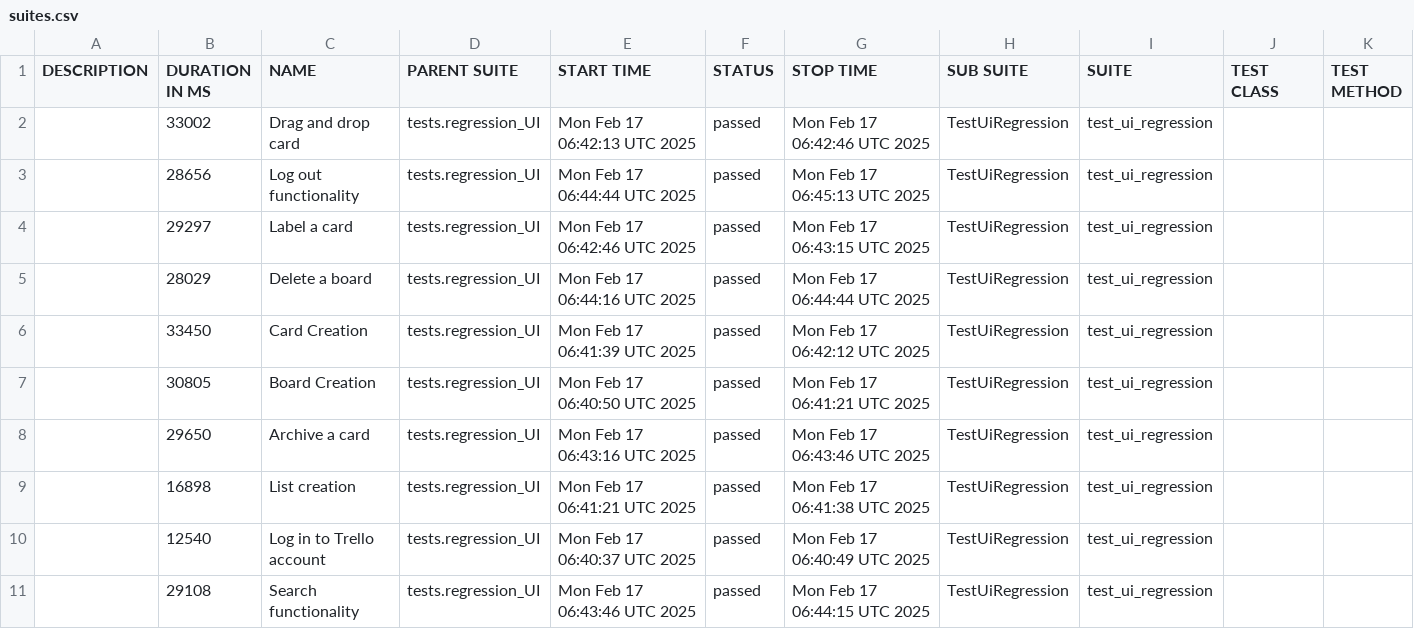
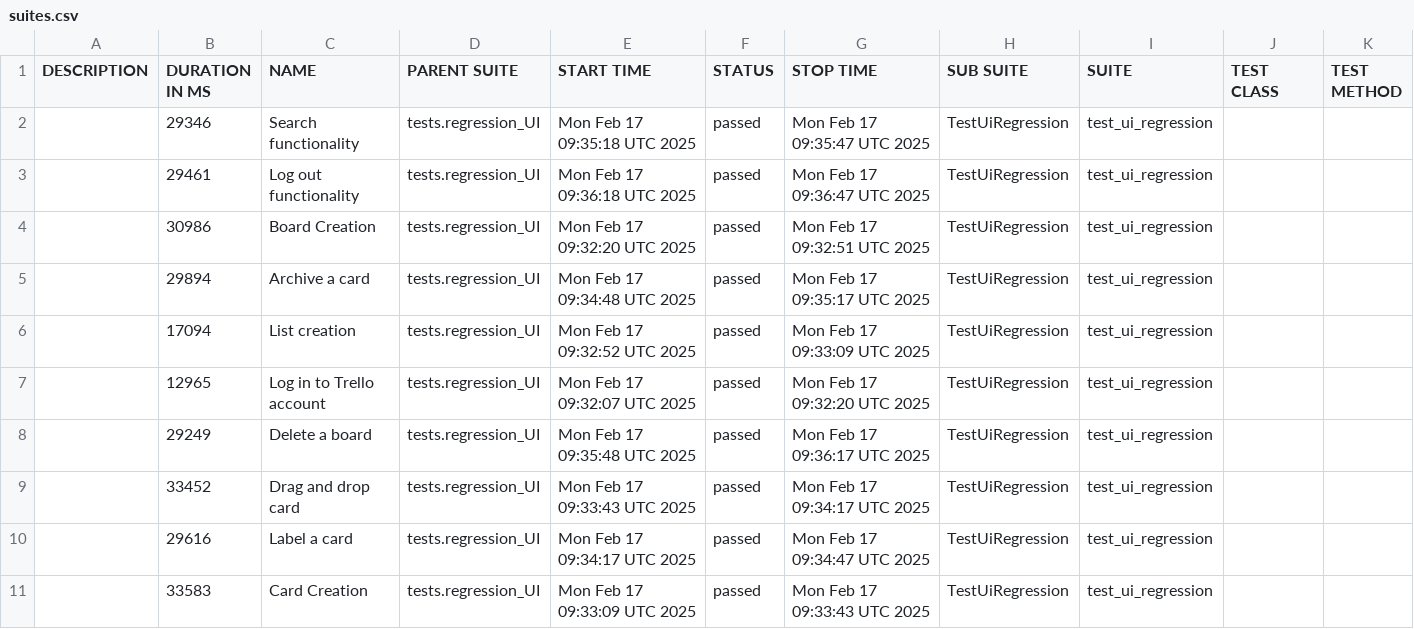
Before and after one commit to vkqapro/pythonPlaywright, a CSV file: data/suites.csv, drawn as a sheet.

```diff
--- a/data/suites.csv
+++ b/data/suites.csv
@@ -1,11 +1,11 @@
 "DESCRIPTION","DURATION IN MS","NAME","PARENT SUITE","START TIME","STATUS","STOP TIME","SUB SUITE","SUITE","TEST CLASS","TEST METHOD"
-"","33002","Drag and drop card","tests.regression_UI","Mon Feb 17 06:42:13 UTC 2025","passed","Mon Feb 17 06:42:46 UTC 2025","TestUiRegression","test_ui_regression","",""
-"","28656","Log out functionality","tests.regression_UI","Mon Feb 17 06:44:44 UTC 2025","passed","Mon Feb 17 06:45:13 UTC 2025","TestUiRegression","test_ui_regression","",""
-"","29297","Label a card","tests.regression_UI","Mon Feb 17 06:42:46 UTC 2025","passed","Mon Feb 17 06:43:15 UTC 2025","TestUiRegression","test_ui_regression","",""
-"","28029","Delete a board","tests.regression_UI","Mon Feb 17 06:44:16 UTC 2025","passed","Mon Feb 17 06:44:44 UTC 2025","TestUiRegression","test_ui_regression","",""
-"","33450","Card Creation","tests.regression_UI","Mon Feb 17 06:41:39 UTC 2025","passed","Mon Feb 17 06:42:12 UTC 2025","TestUiRegression","test_ui_regression","",""
-"","30805","Board Creation","tests.regression_UI","Mon Feb 17 06:40:50 UTC 2025","passed","Mon Feb 17 06:41:21 UTC 2025","TestUiRegression","test_ui_regression","",""
-"","29650","Archive a card","tests.regression_UI","Mon Feb 17 06:43:16 UTC 2025","passed","Mon Feb 17 06:43:46 UTC 2025","TestUiRegression","test_ui_regression","",""
-"","16898","List creation","tests.regression_UI","Mon Feb 17 06:41:21 UTC 2025","passed","Mon Feb 17 06:41:38 UTC 2025","TestUiRegression","test_ui_regression","",""
-"","12540","Log in to Trello account","tests.regression_UI","Mon Feb 17 06:40:37 UTC 2025","passed","Mon Feb 17 06:40:49 UTC 2025","TestUiRegression","test_ui_regression","",""
-"","29108","Search functionality","tests.regression_UI","Mon Feb 17 06:43:46 UTC 2025","passed","Mon Feb 17 06:44:15 UTC 2025","TestUiRegression","test_ui_regression","",""
+"","29346","Search functionality","tests.regression_UI","Mon Feb 17 09:35:18 UTC 2025","passed","Mon Feb 17 09:35:47 UTC 2025","TestUiRegression","test_ui_regression","",""
+"","29461","Log out functionality","tests.regression_UI","Mon Feb 17 09:36:18 UTC 2025","passed","Mon Feb 17 09:36:47 UTC 2025","TestUiRegression","test_ui_regression","",""
+"","30986","Board Creation","tests.regression_UI","Mon Feb 17 09:32:20 UTC 2025","passed","Mon Feb 17 09:32:51 UTC 2025","TestUiRegression","test_ui_regression","",""
+"","29894","Archive a card","tests.regression_UI","Mon Feb 17 09:34:48 UTC 2025","passed","Mon Feb 17 09:35:17 UTC 2025","TestUiRegression","test_ui_regression","",""
+"","17094","List creation","tests.regression_UI","Mon Feb 17 09:32:52 UTC 2025","passed","Mon Feb 17 09:33:09 UTC 2025","TestUiRegression","test_ui_regression","",""
+"","12965","Log in to Trello account","tests.regression_UI","Mon Feb 17 09:32:07 UTC 2025","passed","Mon Feb 17 09:32:20 UTC 2025","TestUiRegression","test_ui_regression","",""
+"","29249","Delete a board","tests.regression_UI","Mon Feb 17 09:35:48 UTC 2025","passed","Mon Feb 17 09:36:17 UTC 2025","TestUiRegression","test_ui_regression","",""
+"","33452","Drag and drop card","tests.regression_UI","Mon Feb 17 09:33:43 UTC 2025","passed","Mon Feb 17 09:34:17 UTC 2025","TestUiRegression","test_ui_regression","",""
+"","29616","Label a card","tests.regression_UI","Mon Feb 17 09:34:17 UTC 2025","passed","Mon Feb 17 09:34:47 UTC 2025","TestUiRegression","test_ui_regression","",""
+"","33583","Card Creation","tests.regression_UI","Mon Feb 17 09:33:09 UTC 2025","passed","Mon Feb 17 09:33:43 UTC 2025","TestUiRegression","test_ui_regression","",""
```
Also changed, not shown: 47 other files.
